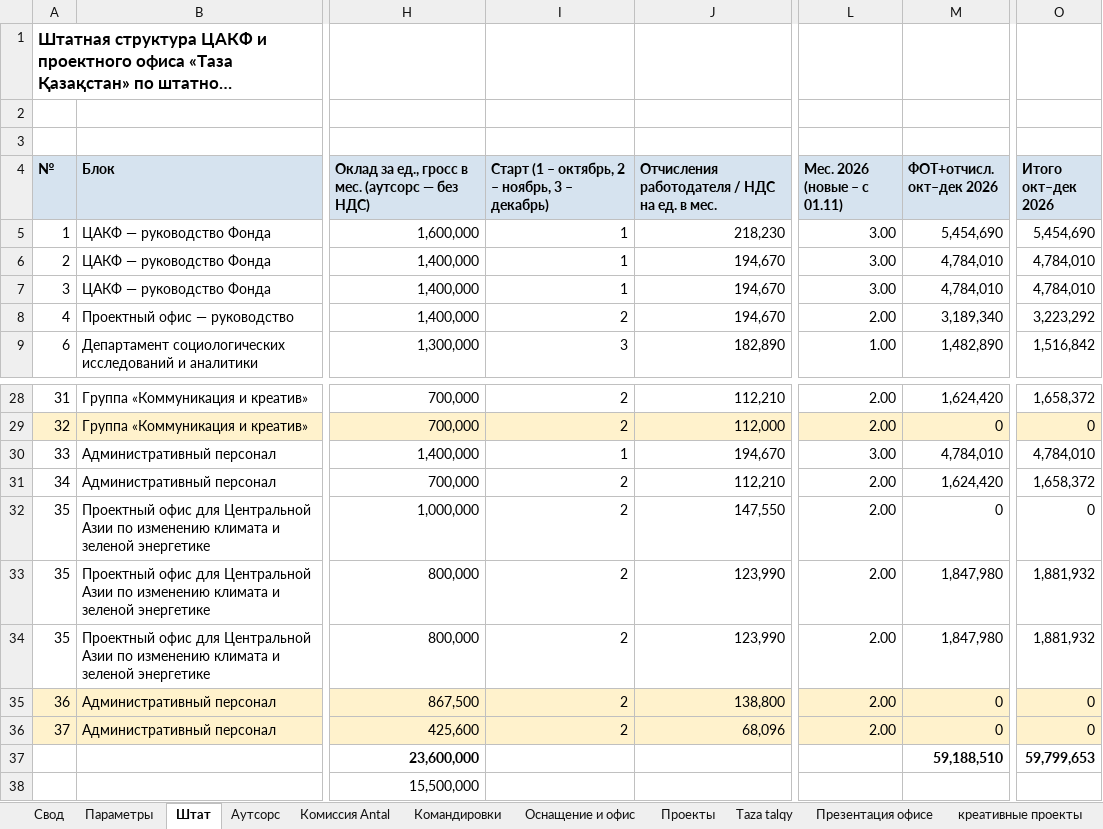
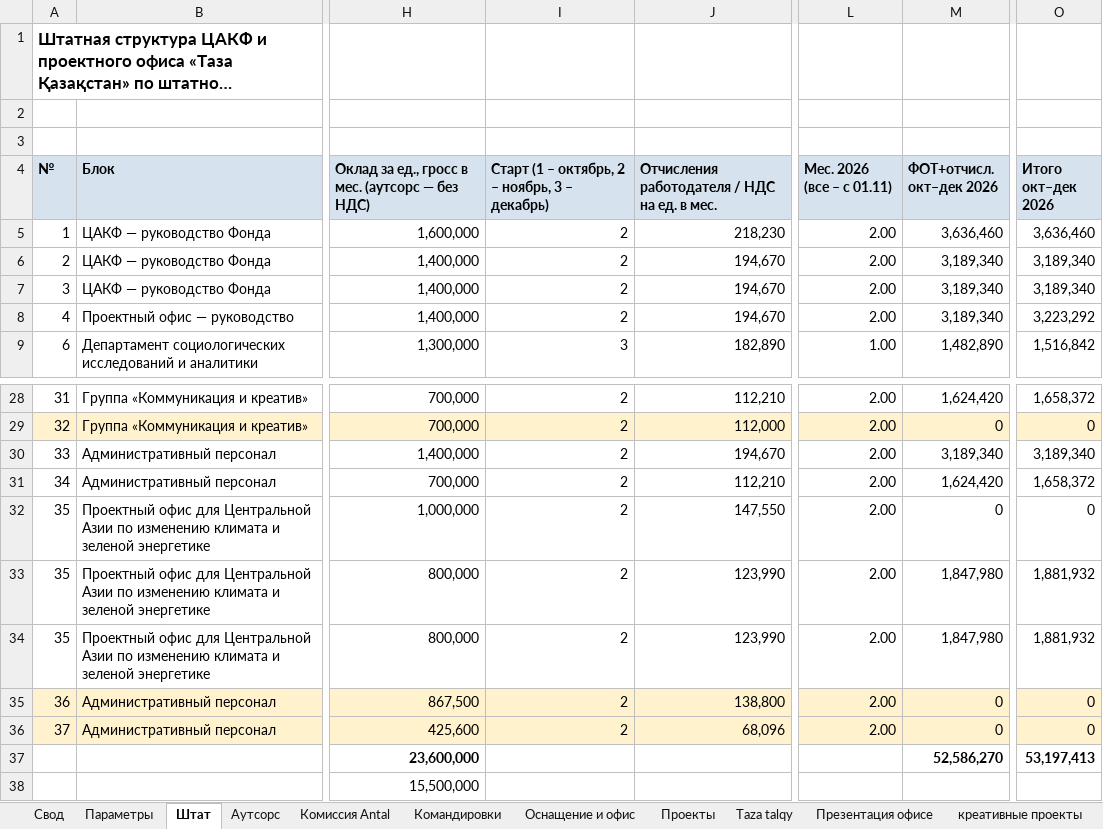
Before and after one commit to murat01042014/obsidian-vault, an Excel workbook: TAZA/_документы/Бюджет ТАЗА.xlsx, sheet Штат, drawn as a sheet; only a part is shown, gaps mark what is left out; long unchanged cells end in …; values as stored, in another font and other column widths than the file's, no borders; the diff names each change by its address in the sheet, - before the commit and + after, or states it on an @@ line.

```diff
--- a/TAZA/_документы/Бюджет ТАЗА.xlsx (sheet Штат)
+++ b/TAZA/_документы/Бюджет ТАЗА.xlsx (sheet Штат)
-L4: Мес. 2026 (новые – с 01.11)
+L4: Мес. 2026 (все – с 01.11)
-I5:I7: 1
+I5:I7: 2
-L5:L7 (Мес. 2026 (все – с 01.11)): 3.00
+L5:L7 (Мес. 2026 (все – с 01.11)): 2.00
-M5 (ФОТ+отчисл. окт–дек 2026): 5,454,690
+M5 (ФОТ+отчисл. окт–дек 2026): 3,636,460
-O5 (Итого окт–дек 2026): 5,454,690
+O5 (Итого окт–дек 2026): 3,636,460
-M6:M7 (ФОТ+отчисл. окт–дек 2026): 4,784,010
+M6:M7 (ФОТ+отчисл. окт–дек 2026): 3,189,340
-O6:O7 (Итого окт–дек 2026): 4,784,010
+O6:O7 (Итого окт–дек 2026): 3,189,340
-I30: 1
+I30: 2
-L30 (Мес. 2026 (все – с 01.11)): 3.00
+L30 (Мес. 2026 (все – с 01.11)): 2.00
-M30 (ФОТ+отчисл. окт–дек 2026): 4,784,010
+M30 (ФОТ+отчисл. окт–дек 2026): 3,189,340
-O30 (Итого окт–дек 2026): 4,784,010
+O30 (Итого окт–дек 2026): 3,189,340
-M37 (ФОТ+отчисл. окт–дек 2026): 59,188,510
+M37 (ФОТ+отчисл. окт–дек 2026): 52,586,270
-O37 (Итого окт–дек 2026): 59,799,653
+O37 (Итого окт–дек 2026): 53,197,413
```
Also changed, not shown: sheet Свод, sheet Параметры, sheet Оснащение и офис, 3 other files.
